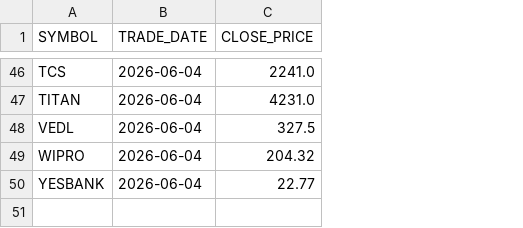
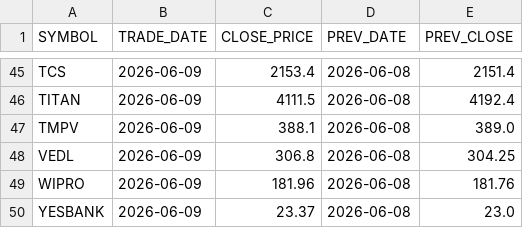
Before and after one commit to popeye1281/stocks-dashboard, a CSV file: data/latest_prices.csv, drawn as a sheet; only a part is shown, gaps mark what is left out; addresses are those after the commit; the diff covers the shown part only; the diff names each change by its address in the sheet, - before the commit and + after, or states it on an @@ line.

Commit message:
Fix prev close and add date columns to Today's P&L

```diff
--- a/data/latest_prices.csv
+++ b/data/latest_prices.csv
+column D (PREV_DATE), rows 45-46: 2026-06-08 | 2026-06-08; rows 48-50: all 2026-06-08
+column E (PREV_CLOSE), rows 45-46: 2151.4 | 4192.4; rows 48-50: 304.25 | 181.76 | 23.0
-B45:B46 (TRADE_DATE): 2026-06-04
+B45:B46 (TRADE_DATE): 2026-06-09
-C45 (CLOSE_PRICE): 2241.0
+C45 (CLOSE_PRICE): 2153.4
-C46 (CLOSE_PRICE): 4231.0
+C46 (CLOSE_PRICE): 4111.5
+row 47: TMPV | 2026-06-09 | 388.1 | 2026-06-08 | 389.0
-B48:B50 (TRADE_DATE): 2026-06-04
+B48:B50 (TRADE_DATE): 2026-06-09
-C48 (CLOSE_PRICE): 327.5
+C48 (CLOSE_PRICE): 306.8
-C49 (CLOSE_PRICE): 204.32
+C49 (CLOSE_PRICE): 181.96
-C50 (CLOSE_PRICE): 22.77
+C50 (CLOSE_PRICE): 23.37
```
Also changed, not shown: 7 added rows, 8 removed rows and 72 edited cells elsewhere in this file, 2 other files.
